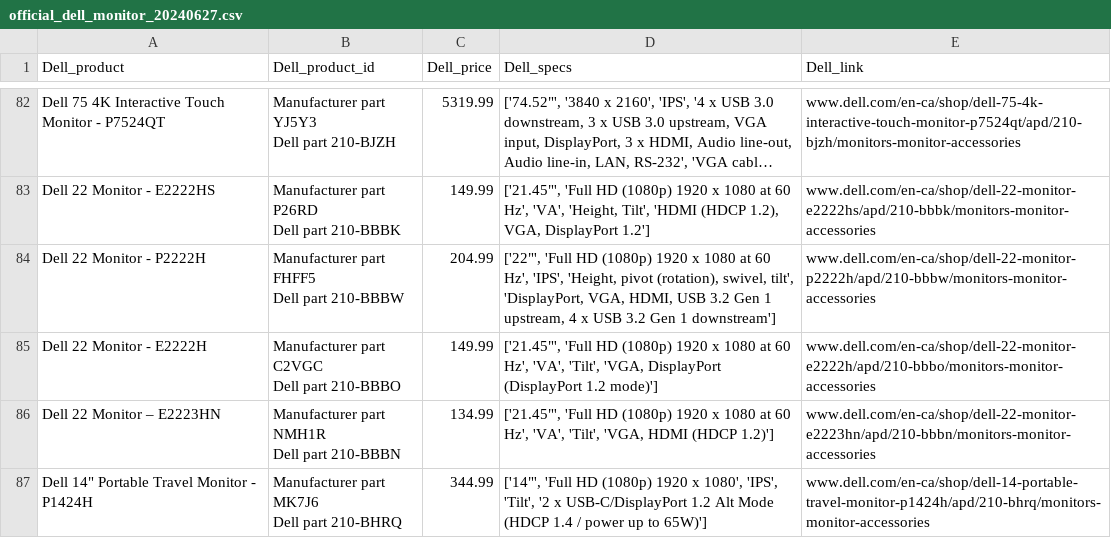
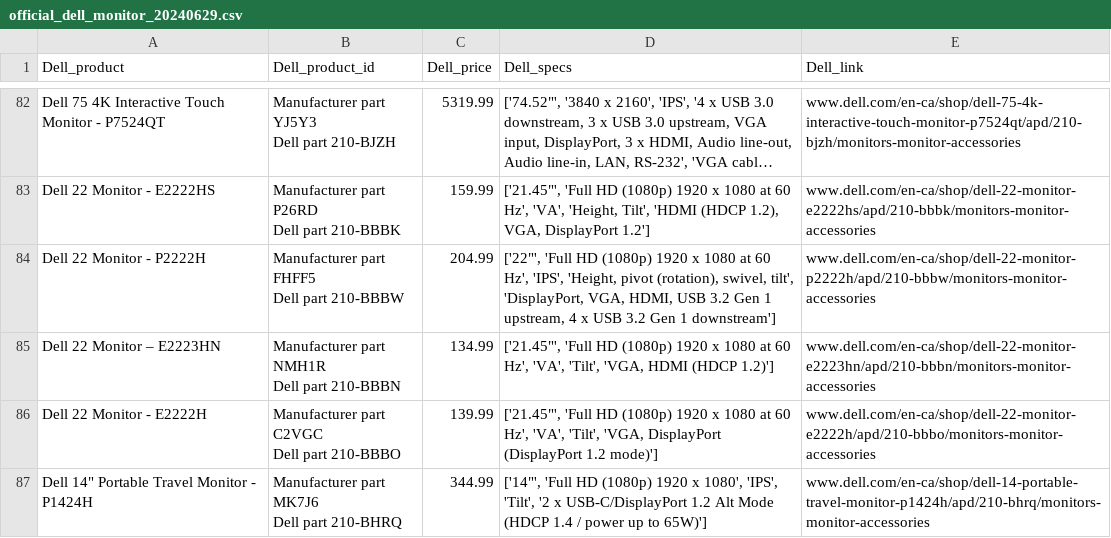
Before and after one commit to nickdoucette24/brainstation-industryproject-team1, a CSV file: server/scripts/data/official_dell_monitor_20240629.csv (was server/scripts/data/official_dell_monitor_20240627.csv), drawn as a sheet; only a part is shown, gaps mark what is left out; long unchanged cells end in …; removed rows and columns are numbered as before the commit, all else as after; ↵ is a line break in a cell; the diff covers the shown part only; the diff names each change by its address in the sheet, - before the commit and + after, or states it on an @@ line.

```diff
--- a/server/scripts/data/official_dell_monitor_20240627.csv
+++ b/server/scripts/data/official_dell_monitor_20240629.csv
-C83 (Dell_price): 149.99
+C83 (Dell_price): 159.99
-row 85: Dell 22 Monitor - E2222H | Manufacturer part C2VGC ↵ Dell part 210-BBBO | 149.99 | ['21.45"', 'Full HD (1080p) 1920 x 1080 at 60 Hz', 'VA', 'Tilt', 'VGA, DisplayPort (DisplayPort 1.2 mode)'] | www.dell.com/en-ca/shop/dell-22-monitor-e2222h/apd/210-bbbo/monitors-monitor-accessories
+row 86: Dell 22 Monitor - E2222H | Manufacturer part C2VGC ↵ Dell part 210-BBBO | 139.99 | ['21.45"', 'Full HD (1080p) 1920 x 1080 at 60 Hz', 'VA', 'Tilt', 'VGA, DisplayPort (DisplayPort 1.2 mode)'] | www.dell.com/en-ca/shop/dell-22-monitor-e2222h/apd/210-bbbo/monitors-monitor-accessories
```
Also changed, not shown: 5 added rows, 5 removed rows, 24 moved rows and 9 edited cells elsewhere in this file, server/scripts/data/bestbuy_comparison_20240629.csv, server/scripts/data/bestbuy_dell_monitor_20240629.csv, 3 other files.
